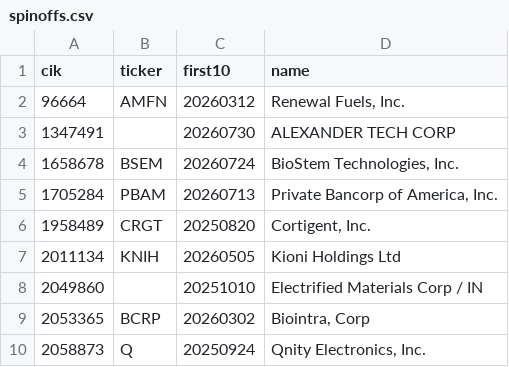
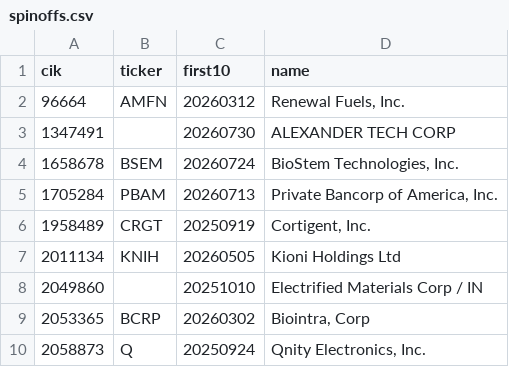
Before and after one commit to bamhobak/kospi-volume, a CSV file: data/us/spinoffs.csv, drawn as a sheet; only a part is shown.

```diff
--- a/data/us/spinoffs.csv
+++ b/data/us/spinoffs.csv
@@ -5,3 +5,3 @@ cik,ticker,first10,name
 1705284,PBAM,20260713,"Private Bancorp of America, Inc."
-1958489,CRGT,20250820,"Cortigent, Inc."
+1958489,CRGT,20250919,"Cortigent, Inc."
 2011134,KNIH,20260505,"Kioni Holdings Ltd"
```
Also changed, not shown: data/attn_watch.csv, 1 other file.
